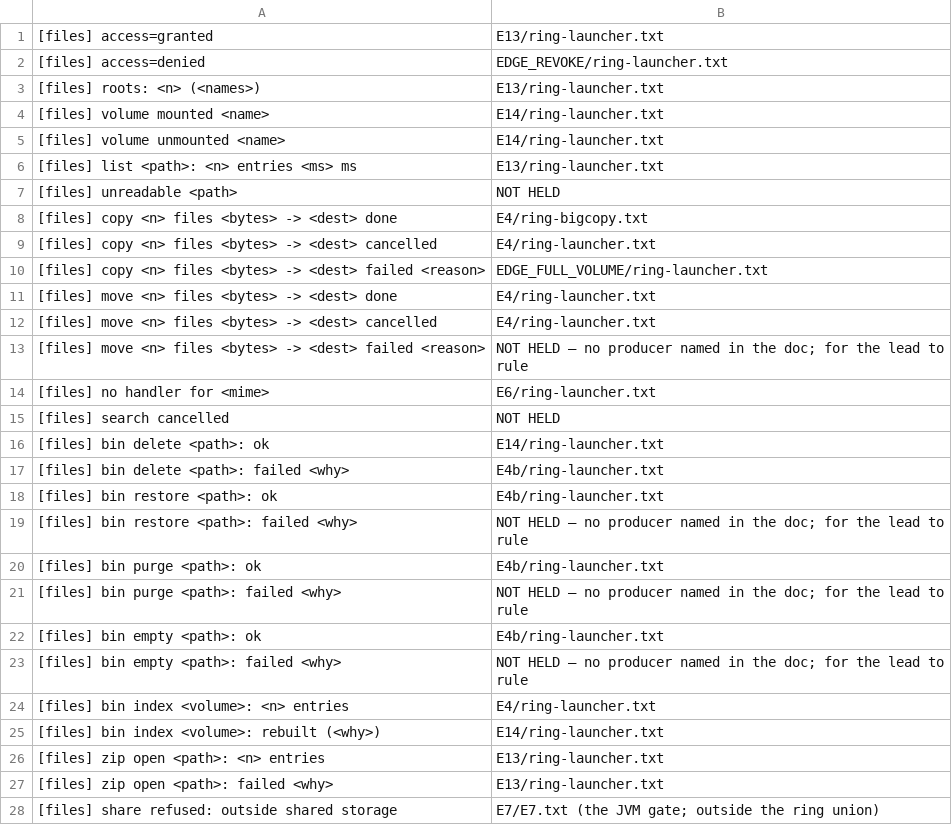
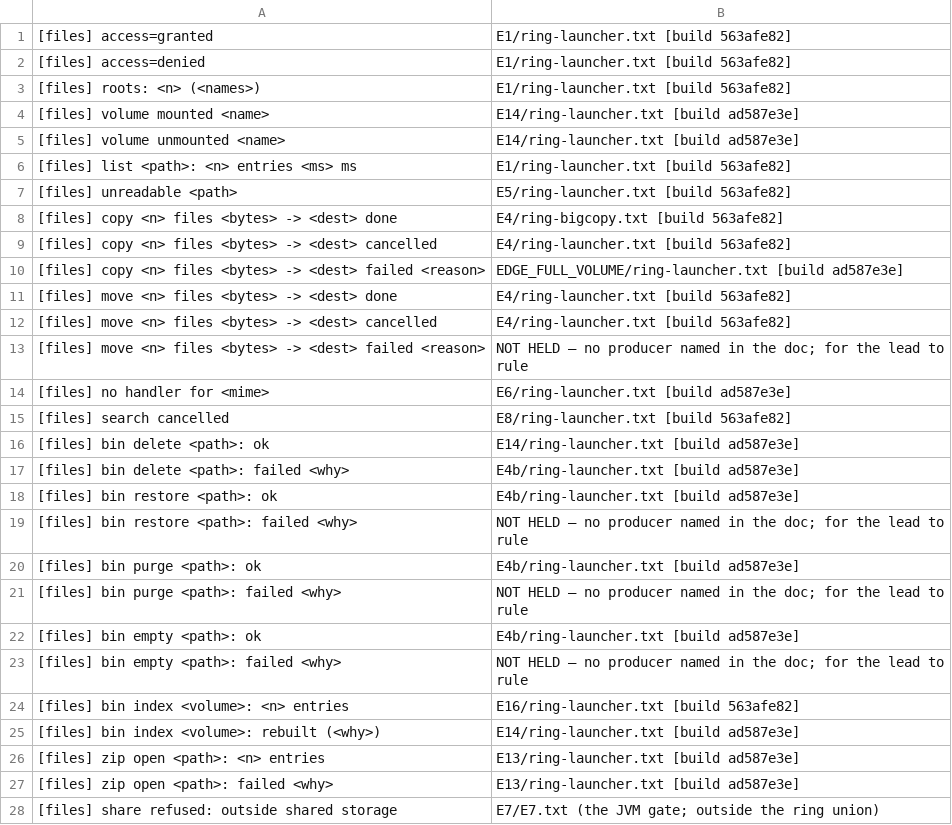
Before and after one commit to kingpinzs/tessera, a TSV file: docs/plan/qa/phase-18/E12/join.tsv, drawn as a sheet; only a part is shown; the diff covers the shown part only.

```diff
--- a/docs/plan/qa/phase-18/E12/join.tsv
+++ b/docs/plan/qa/phase-18/E12/join.tsv
@@ -1,28 +1,28 @@
-[files] access=granted	E13/ring-launcher.txt
-[files] access=denied	EDGE_REVOKE/ring-launcher.txt
-[files] roots: <n> (<names>)	E13/ring-launcher.txt
-[files] volume mounted <name>	E14/ring-launcher.txt
-[files] volume unmounted <name>	E14/ring-launcher.txt
-[files] list <path>: <n> entries <ms> ms	E13/ring-launcher.txt
-[files] unreadable <path>	NOT HELD
-[files] copy <n> files <bytes> -> <dest> done	E4/ring-bigcopy.txt
-[files] copy <n> files <bytes> -> <dest> cancelled	E4/ring-launcher.txt
-[files] copy <n> files <bytes> -> <dest> failed <reason>	EDGE_FULL_VOLUME/ring-launcher.txt
-[files] move <n> files <bytes> -> <dest> done	E4/ring-launcher.txt
-[files] move <n> files <bytes> -> <dest> cancelled	E4/ring-launcher.txt
+[files] access=granted	E1/ring-launcher.txt [build 563afe82]
+[files] access=denied	E1/ring-launcher.txt [build 563afe82]
+[files] roots: <n> (<names>)	E1/ring-launcher.txt [build 563afe82]
+[files] volume mounted <name>	E14/ring-launcher.txt [build ad587e3e]
+[files] volume unmounted <name>	E14/ring-launcher.txt [build ad587e3e]
+[files] list <path>: <n> entries <ms> ms	E1/ring-launcher.txt [build 563afe82]
+[files] unreadable <path>	E5/ring-launcher.txt [build 563afe82]
+[files] copy <n> files <bytes> -> <dest> done	E4/ring-bigcopy.txt [build 563afe82]
+[files] copy <n> files <bytes> -> <dest> cancelled	E4/ring-launcher.txt [build 563afe82]
+[files] copy <n> files <bytes> -> <dest> failed <reason>	EDGE_FULL_VOLUME/ring-launcher.txt [build ad587e3e]
+[files] move <n> files <bytes> -> <dest> done	E4/ring-launcher.txt [build 563afe82]
+[files] move <n> files <bytes> -> <dest> cancelled	E4/ring-launcher.txt [build 563afe82]
 [files] move <n> files <bytes> -> <dest> failed <reason>	NOT HELD — no producer named in the doc; for the lead to rule
-[files] no handler for <mime>	E6/ring-launcher.txt
-[files] search cancelled	NOT HELD
-[files] bin delete <path>: ok	E14/ring-launcher.txt
-[files] bin delete <path>: failed <why>	E4b/ring-launcher.txt
-[files] bin restore <path>: ok	E4b/ring-launcher.txt
+[files] no handler for <mime>	E6/ring-launcher.txt [build ad587e3e]
+[files] search cancelled	E8/ring-launcher.txt [build 563afe82]
+[files] bin delete <path>: ok	E14/ring-launcher.txt [build ad587e3e]
+[files] bin delete <path>: failed <why>	E4b/ring-launcher.txt [build ad587e3e]
+[files] bin restore <path>: ok	E4b/ring-launcher.txt [build ad587e3e]
 [files] bin restore <path>: failed <why>	NOT HELD — no producer named in the doc; for the lead to rule
-[files] bin purge <path>: ok	E4b/ring-launcher.txt
+[files] bin purge <path>: ok	E4b/ring-launcher.txt [build ad587e3e]
 [files] bin purge <path>: failed <why>	NOT HELD — no producer named in the doc; for the lead to rule
-[files] bin empty <path>: ok	E4b/ring-launcher.txt
+[files] bin empty <path>: ok	E4b/ring-launcher.txt [build ad587e3e]
 [files] bin empty <path>: failed <why>	NOT HELD — no producer named in the doc; for the lead to rule
-[files] bin index <volume>: <n> entries	E4/ring-launcher.txt
-[files] bin index <volume>: rebuilt (<why>)	E14/ring-launcher.txt
-[files] zip open <path>: <n> entries	E13/ring-launcher.txt
-[files] zip open <path>: failed <why>	E13/ring-launcher.txt
+[files] bin index <volume>: <n> entries	E16/ring-launcher.txt [build 563afe82]
+[files] bin index <volume>: rebuilt (<why>)	E14/ring-launcher.txt [build ad587e3e]
+[files] zip open <path>: <n> entries	E13/ring-launcher.txt [build ad587e3e]
+[files] zip open <path>: failed <why>	E13/ring-launcher.txt [build ad587e3e]
 [files] share refused: outside shared storage	E7/E7.txt (the JVM gate; outside the ring union)
```
Also changed, not shown: 36 edited cells elsewhere in this file, docs/plan/qa/phase-18/E12/producers.tsv, docs/plan/qa/phase-18/scripts/edge_index.tsv, 15 other files.
